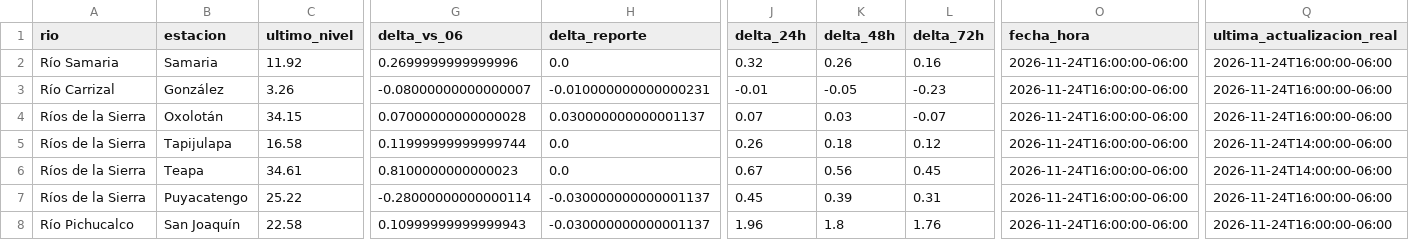
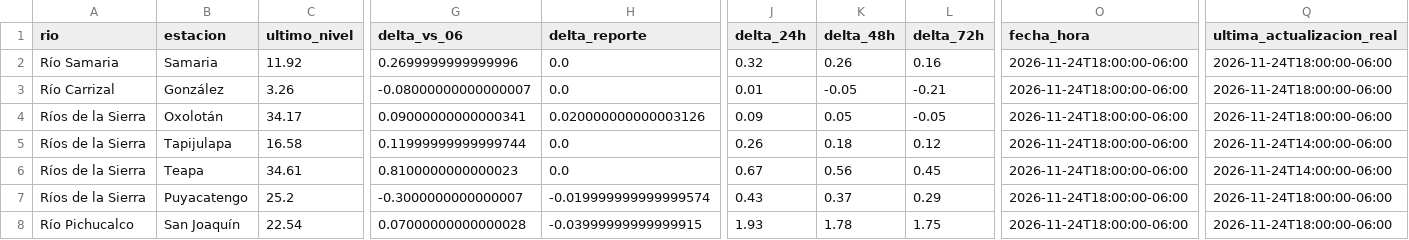
Before and after one commit to SISTEMAPCTAB/Agente-Hidrometeorologico-Cloud, a CSV file: data/niveles/Ultimo_Corte/ultimo_resumen.csv, drawn as a sheet; only a part is shown, gaps mark what is left out; the diff covers the shown part only; the diff names each change by its address in the sheet, - before the commit and + after, or states it on an @@ line.

```diff
--- a/data/niveles/Ultimo_Corte/ultimo_resumen.csv
+++ b/data/niveles/Ultimo_Corte/ultimo_resumen.csv
-O2:O8 (fecha_hora): 2026-11-24T16:00:00-06:00
+O2:O8 (fecha_hora): 2026-11-24T18:00:00-06:00
-Q2:Q4 (ultima_actualizacion_real): 2026-11-24T16:00:00-06:00
+Q2:Q4 (ultima_actualizacion_real): 2026-11-24T18:00:00-06:00
-H3 (delta_reporte): -0.010000000000000231
+H3 (delta_reporte): 0.0
-J3 (delta_24h): -0.01
+J3 (delta_24h): 0.01
-L3 (delta_72h): -0.23
+L3 (delta_72h): -0.21
-C4 (ultimo_nivel): 34.15
+C4 (ultimo_nivel): 34.17
-G4 (delta_vs_06): 0.07000000000000028
+G4 (delta_vs_06): 0.09000000000000341
-H4 (delta_reporte): 0.030000000000001137
+H4 (delta_reporte): 0.020000000000003126
-J4 (delta_24h): 0.07
+J4 (delta_24h): 0.09
-K4 (delta_48h): 0.03
+K4 (delta_48h): 0.05
-L4 (delta_72h): -0.07
+L4 (delta_72h): -0.05
-C7 (ultimo_nivel): 25.22
+C7 (ultimo_nivel): 25.2
-G7 (delta_vs_06): -0.28000000000000114
+G7 (delta_vs_06): -0.3000000000000007
-H7 (delta_reporte): -0.030000000000001137
+H7 (delta_reporte): -0.019999999999999574
-J7 (delta_24h): 0.45
+J7 (delta_24h): 0.43
-K7 (delta_48h): 0.39
+K7 (delta_48h): 0.37
-L7 (delta_72h): 0.31
+L7 (delta_72h): 0.29
-Q7:Q8 (ultima_actualizacion_real): 2026-11-24T16:00:00-06:00
+Q7:Q8 (ultima_actualizacion_real): 2026-11-24T18:00:00-06:00
-C8 (ultimo_nivel): 22.58
+C8 (ultimo_nivel): 22.54
-G8 (delta_vs_06): 0.10999999999999943
+G8 (delta_vs_06): 0.07000000000000028
-H8 (delta_reporte): -0.030000000000001137
+H8 (delta_reporte): -0.03999999999999915
-J8 (delta_24h): 1.96
+J8 (delta_24h): 1.93
-K8 (delta_48h): 1.8
+K8 (delta_48h): 1.78
-L8 (delta_72h): 1.76
+L8 (delta_72h): 1.75
```
Also changed, not shown: 63 edited cells elsewhere in this file, data/niveles/Horario_Bifurcacion/niveles_horarios_bifurcacion.csv, data/niveles/Lluvia_CONAGUA/ultimo_corte.csv, 42 other files.
